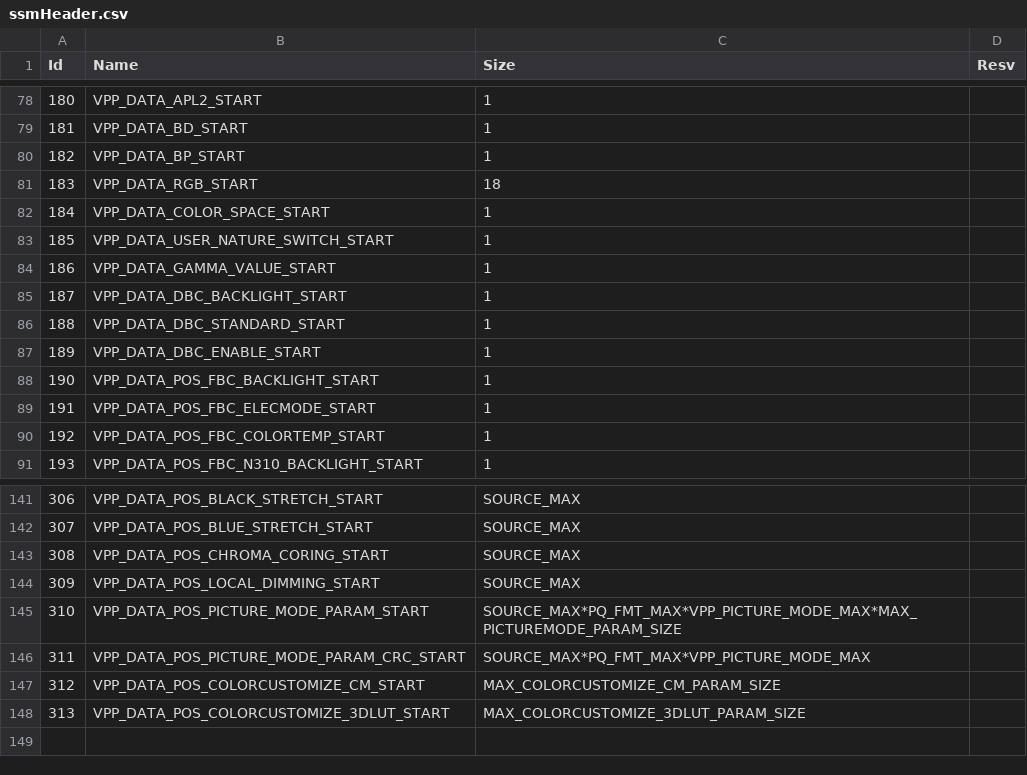
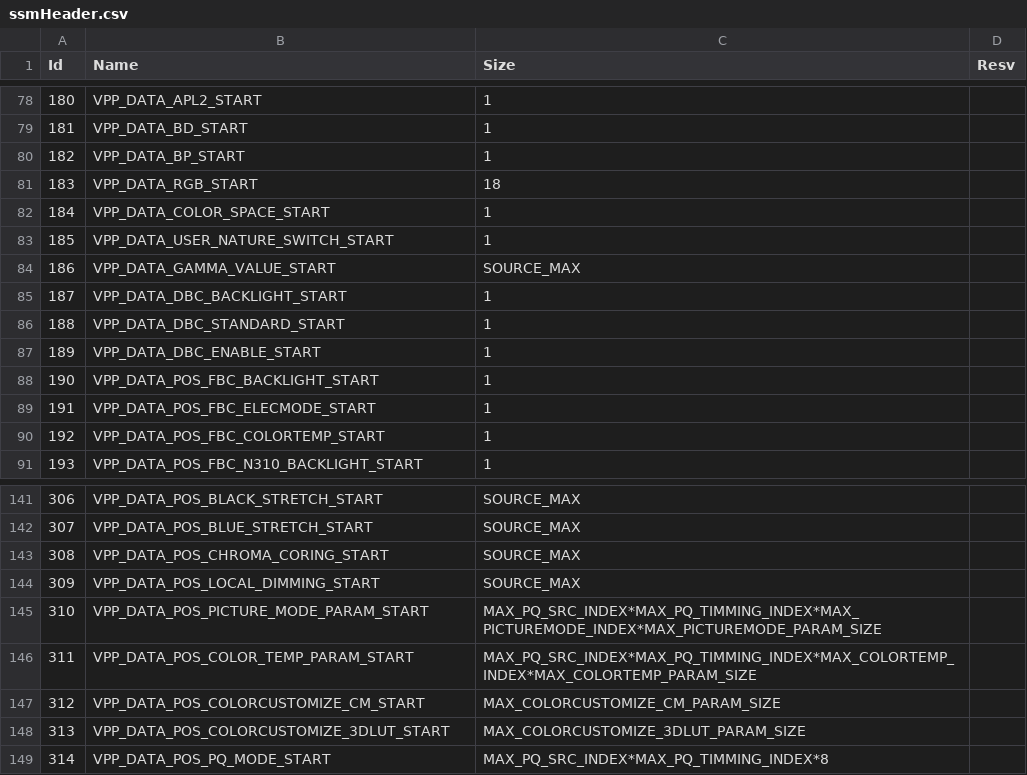
Before and after one commit to khadas/vendor-aml-pqserver, a CSV file: libpq/ssmHeader.csv, drawn as a sheet; only a part is shown, gaps mark what is left out.

```diff
--- a/libpq/ssmHeader.csv
+++ b/libpq/ssmHeader.csv
@@ -83,3 +83,3 @@ Id,Name,Size,Resv
 185,VPP_DATA_USER_NATURE_SWITCH_START,1,
-186,VPP_DATA_GAMMA_VALUE_START,1,
+186,VPP_DATA_GAMMA_VALUE_START,SOURCE_MAX,
 187,VPP_DATA_DBC_BACKLIGHT_START,1,
@@ -144,5 +144,6 @@ Id,Name,Size,Resv
 309,VPP_DATA_POS_LOCAL_DIMMING_START,SOURCE_MAX,
-310,VPP_DATA_POS_PICTURE_MODE_PARAM_START,SOURCE_MAX*PQ_FMT_MAX*VPP_PICTURE_MODE_MAX*MAX_PICTUREMODE_PARAM_SIZE,
-311,VPP_DATA_POS_PICTURE_MODE_PARAM_CRC_START,SOURCE_MAX*PQ_FMT_MAX*VPP_PICTURE_MODE_MAX,
+310,VPP_DATA_POS_PICTURE_MODE_PARAM_START,MAX_PQ_SRC_INDEX*MAX_PQ_TIMMING_INDEX*MAX_PICTUREMODE_INDEX*MAX_PICTUREMODE_PARAM_SIZE,
+311,VPP_DATA_POS_COLOR_TEMP_PARAM_START,MAX_PQ_SRC_INDEX*MAX_PQ_TIMMING_INDEX*MAX_COLORTEMP_INDEX*MAX_COLORTEMP_PARAM_SIZE,
 312,VPP_DATA_POS_COLORCUSTOMIZE_CM_START,MAX_COLORCUSTOMIZE_CM_PARAM_SIZE,
 313,VPP_DATA_POS_COLORCUSTOMIZE_3DLUT_START,MAX_COLORCUSTOMIZE_3DLUT_PARAM_SIZE,
+314,VPP_DATA_POS_PQ_MODE_START,MAX_PQ_SRC_INDEX*MAX_PQ_TIMMING_INDEX*8,
```
Also changed, not shown: 21 other files.
